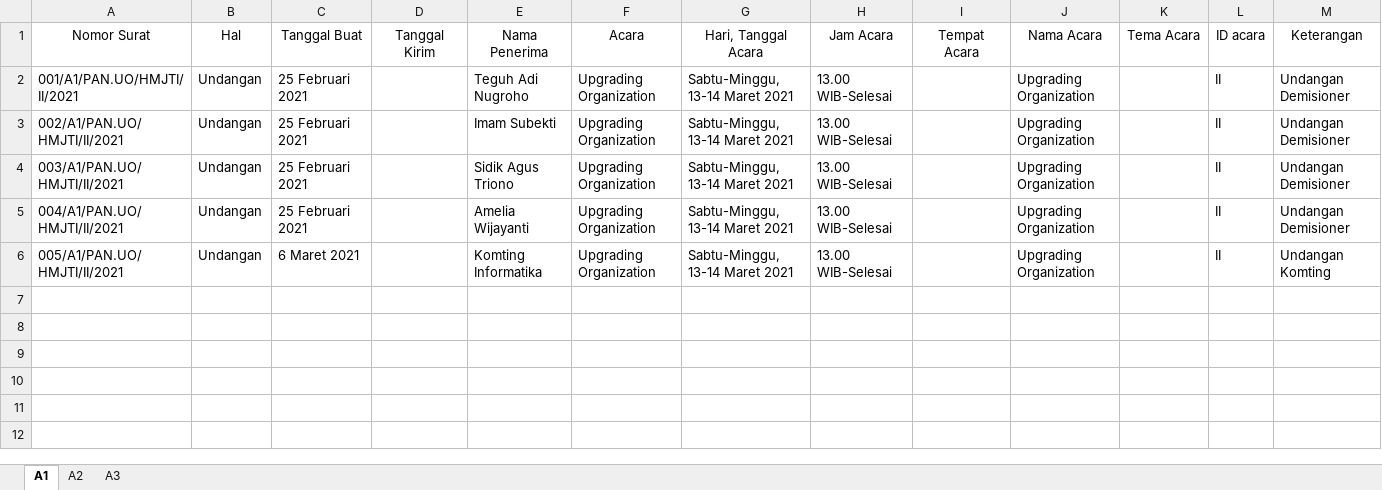
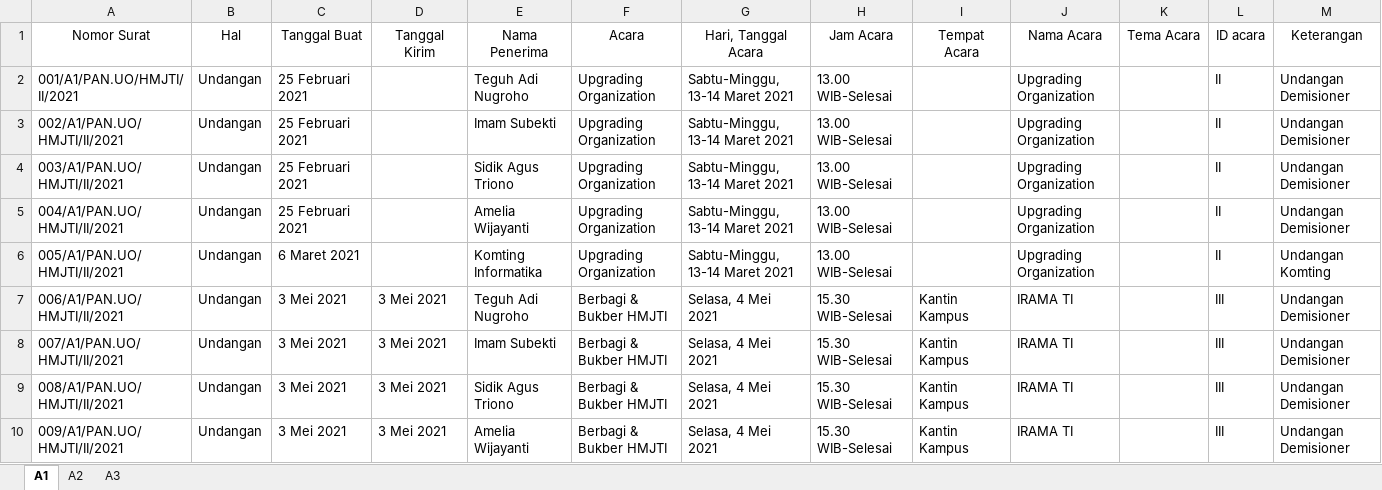
Before and after one commit to InformatikaUpb/2021, an Excel workbook: Administrasi/Surat Keluar Panitia.xlsx, sheet A1, drawn as a sheet; values as stored, in another font and other column widths than the file's, no borders; the diff names each change by its address in the sheet, - before the commit and + after, or states it on an @@ line.

Commit message:
Puncak IRAMA TI

```diff
--- a/Administrasi/Surat Keluar Panitia.xlsx (sheet A1)
+++ b/Administrasi/Surat Keluar Panitia.xlsx (sheet A1)
+row 7: 006/A1/PAN.UO/HMJTI/II/2021 | Undangan | 3 Mei 2021 | 3 Mei 2021 | Teguh Adi Nugroho | Berbagi & Bukber HMJTI | Selasa, 4 Mei 2021 | 15.30 WIB-Selesai | Kantin Kampus | IRAMA TI |  | III | Undangan Demisioner
+row 8: 007/A1/PAN.UO/HMJTI/II/2021 | Undangan | 3 Mei 2021 | 3 Mei 2021 | Imam Subekti | Berbagi & Bukber HMJTI | Selasa, 4 Mei 2021 | 15.30 WIB-Selesai | Kantin Kampus | IRAMA TI |  | III | Undangan Demisioner
+row 9: 008/A1/PAN.UO/HMJTI/II/2021 | Undangan | 3 Mei 2021 | 3 Mei 2021 | Sidik Agus Triono | Berbagi & Bukber HMJTI | Selasa, 4 Mei 2021 | 15.30 WIB-Selesai | Kantin Kampus | IRAMA TI |  | III | Undangan Demisioner
+row 10: 009/A1/PAN.UO/HMJTI/II/2021 | Undangan | 3 Mei 2021 | 3 Mei 2021 | Amelia Wijayanti | Berbagi & Bukber HMJTI | Selasa, 4 Mei 2021 | 15.30 WIB-Selesai | Kantin Kampus | IRAMA TI |  | III | Undangan Demisioner
```
Also changed, not shown: sheet A2, sheet A3, 9 other files.
